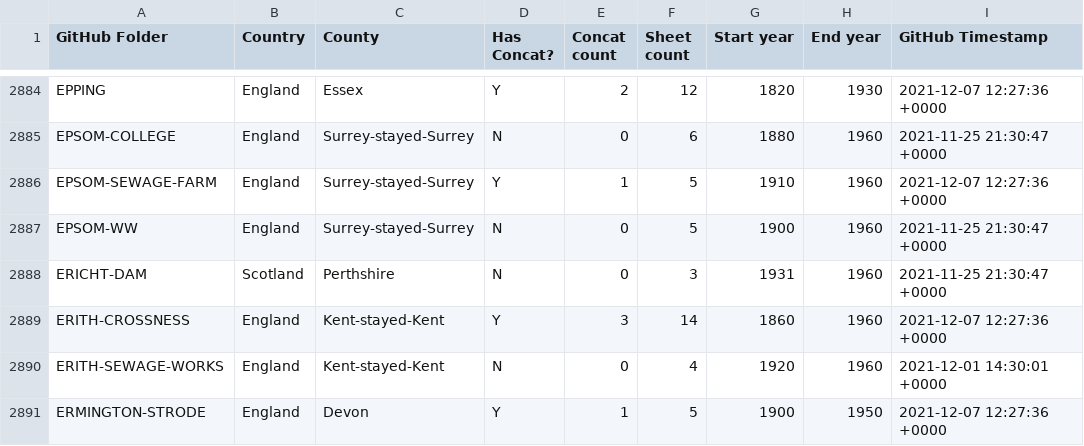
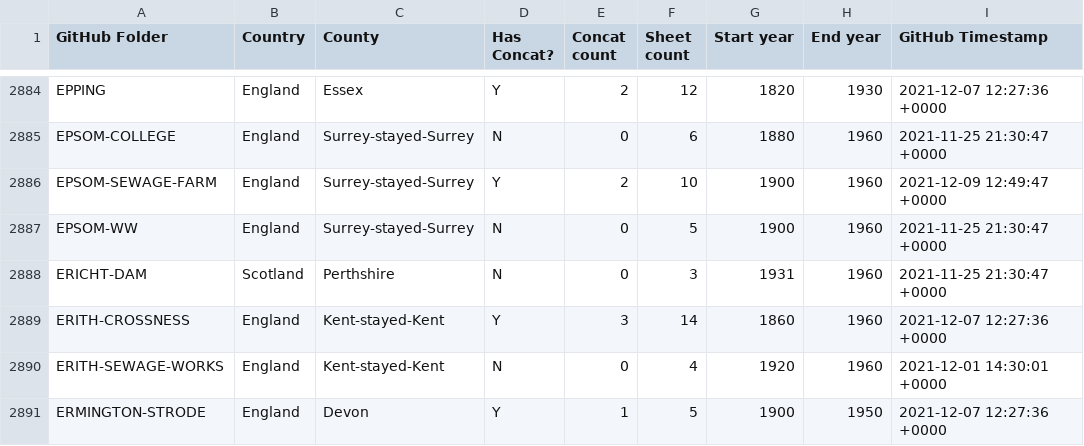
Before and after one commit to rjmeats/BritishRainfall, a CSV file: Locations/Rainfall-Rescue-Concatenation-Summary.csv, drawn as a sheet; only a part is shown, gaps mark what is left out.

```diff
--- a/Locations/Rainfall-Rescue-Concatenation-Summary.csv
+++ b/Locations/Rainfall-Rescue-Concatenation-Summary.csv
@@ -2885,3 +2885,3 @@ EPPING,England,Essex,Y,2,12,1820,1930,2021-12-07 12:27:36 +0000
 EPSOM-COLLEGE,England,Surrey-stayed-Surrey,N,0,6,1880,1960,2021-11-25 21:30:47 +0000
-EPSOM-SEWAGE-FARM,England,Surrey-stayed-Surrey,Y,1,5,1910,1960,2021-12-07 12:27:36 +0000
+EPSOM-SEWAGE-FARM,England,Surrey-stayed-Surrey,Y,2,10,1900,1960,2021-12-09 12:49:47 +0000
 EPSOM-WW,England,Surrey-stayed-Surrey,N,0,5,1900,1960,2021-11-25 21:30:47 +0000
```
Also changed, not shown: Locations/Rainfall-Rescue-Grid-Refs.csv, 8 other files.
